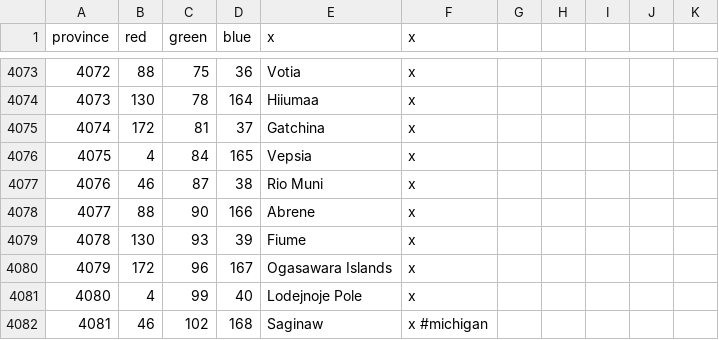
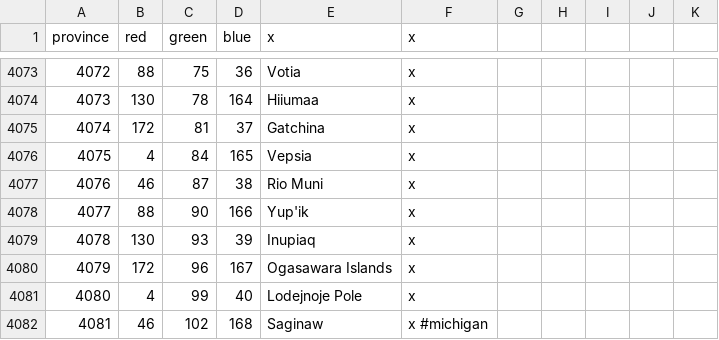
Before and after one commit to 00matthew2000/Lux-Ultima, a CSV file: map/definition.csv, drawn as a sheet; only a part is shown, gaps mark what is left out.

```diff
--- a/map/definition.csv
+++ b/map/definition.csv
@@ -4077,4 +4077,4 @@ province;red;green;blue;x;x;
 4076;46;87;38;Rio Muni;x
-4077;88;90;166;Abrene;x
-4078;130;93;39;Fiume;x
+4077;88;90;166;Yup'ik;x
+4078;130;93;39;Inupiaq;x
 4079;172;96;167;Ogasawara Islands;x
```
Also changed, not shown: localisation/1_titles (Repaired).csv, 8 other files.
